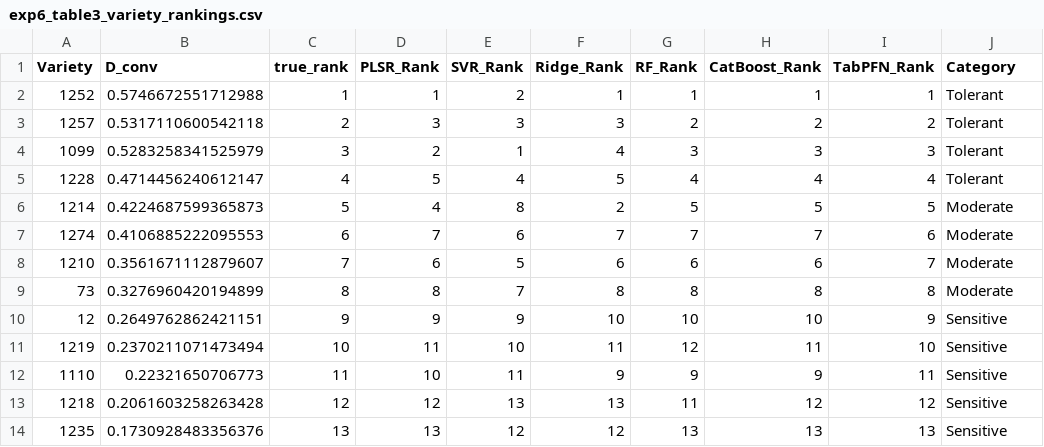
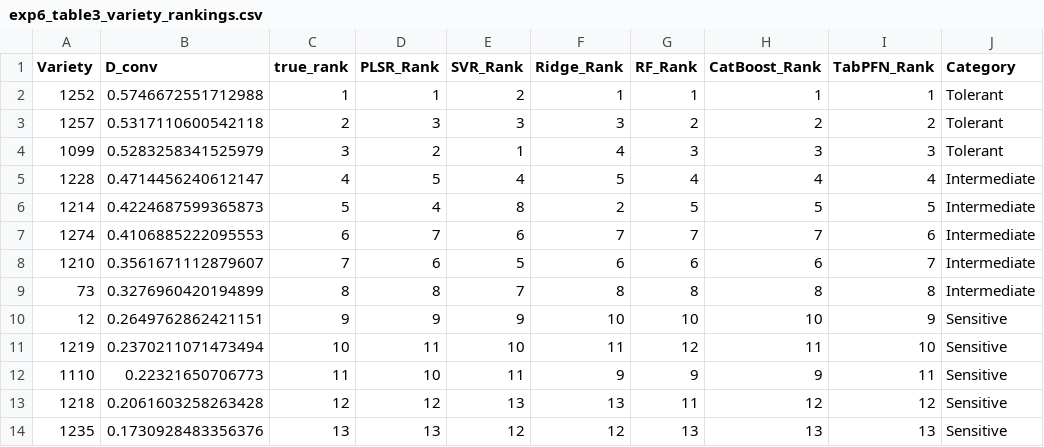
Before and after one commit to Dedre2001/Jazzy, a CSV file: results/tables/exp6_table3_variety_rankings.csv, drawn as a sheet.

```diff
--- a/results/tables/exp6_table3_variety_rankings.csv
+++ b/results/tables/exp6_table3_variety_rankings.csv
@@ -4,7 +4,7 @@
 1099,0.5283258341525979,3,2,1,4,3,3,3,Tolerant
-1228,0.4714456240612147,4,5,4,5,4,4,4,Tolerant
-1214,0.4224687599365873,5,4,8,2,5,5,5,Moderate
-1274,0.4106885222095553,6,7,6,7,7,7,6,Moderate
-1210,0.3561671112879607,7,6,5,6,6,6,7,Moderate
-73,0.3276960420194899,8,8,7,8,8,8,8,Moderate
+1228,0.4714456240612147,4,5,4,5,4,4,4,Intermediate
+1214,0.4224687599365873,5,4,8,2,5,5,5,Intermediate
+1274,0.4106885222095553,6,7,6,7,7,7,6,Intermediate
+1210,0.3561671112879607,7,6,5,6,6,6,7,Intermediate
+73,0.3276960420194899,8,8,7,8,8,8,8,Intermediate
 12,0.2649762862421151,9,9,9,10,10,10,9,Sensitive
```
Also changed, not shown: results/tables/exp6_table1_main_results.csv, results/tables/exp6_table5_statistical_tests.csv, 9 other files.
